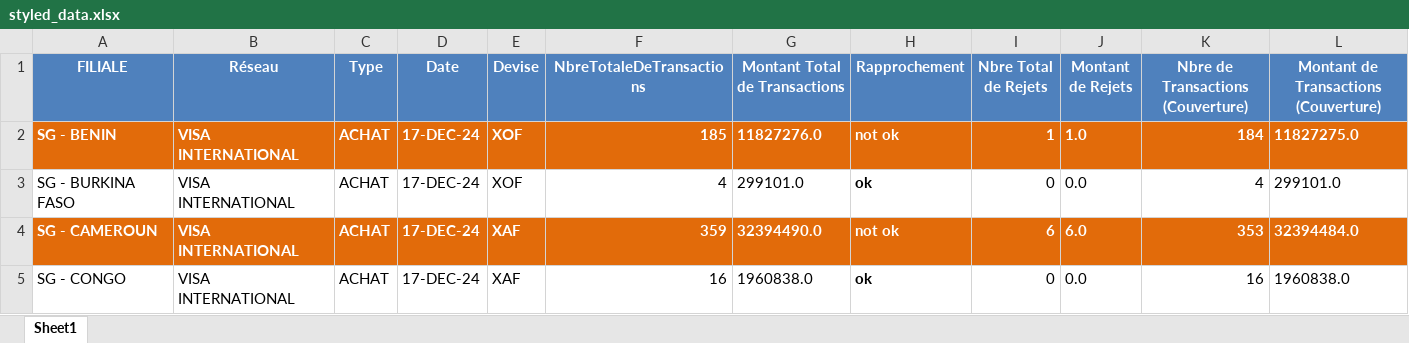
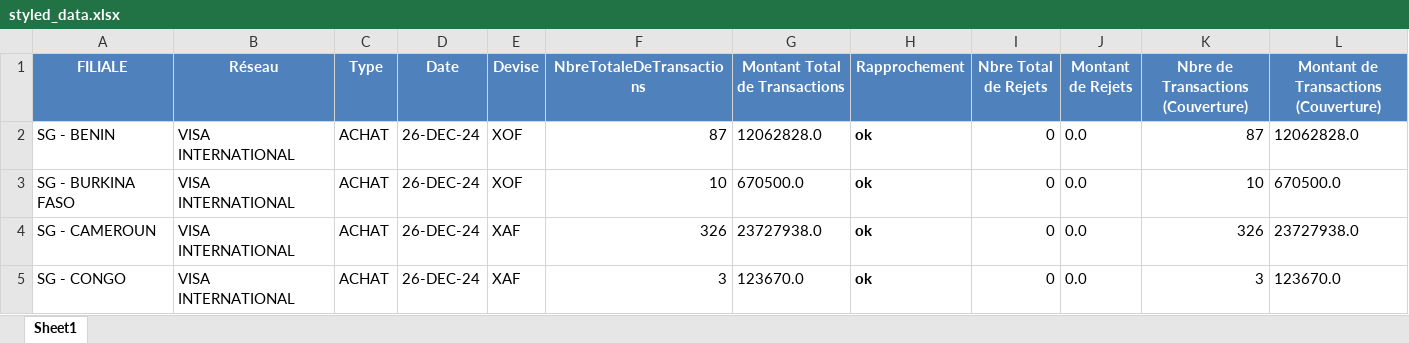
Before and after one commit to Hamza614794/Reconciliation_app, an Excel workbook: styled_data.xlsx, sheet Sheet1, drawn as a sheet; only a part is shown; values as stored, in another font and other column widths than the file's, no borders; table styles not drawn; the diff covers the shown part only; the diff names each change by its address in the sheet, - before the commit and + after, or states it on an @@ line.

```diff
--- a/styled_data.xlsx (sheet Sheet1)
+++ b/styled_data.xlsx (sheet Sheet1)
-A2:L2 fill: #E26B0A
+A2:L2 fill: none
-A2:G2 bold: on
+A2:G2 bold: off
-A2:L2 text colour: #FFFFFF
+A2:L2 text colour: black
-D2:D5 (Date): 17-DEC-24
+D2:D5 (Date): 26-DEC-24
-F2 (NbreTotaleDeTransactions): 185
+F2 (NbreTotaleDeTransactions): 87
-G2 (Montant Total de Transactions): 11827276.0
+G2 (Montant Total de Transactions): 12062828.0
-H2 (Rapprochement): not ok
+H2 (Rapprochement): ok
-I2 (Nbre Total de Rejets): 1
+I2 (Nbre Total de Rejets): 0
-I2:L2 bold: on
+I2:L2 bold: off
-J2 (Montant de Rejets): 1.0
+J2 (Montant de Rejets): 0.0
-K2: 184
+K2: 87
-L2: 11827275.0
+L2: 12062828.0
-F3 (NbreTotaleDeTransactions): 4
+F3 (NbreTotaleDeTransactions): 10
-G3 (Montant Total de Transactions): 299101.0
+G3 (Montant Total de Transactions): 670500.0
-K3: 4
+K3: 10
-L3: 299101.0
+L3: 670500.0
-A4:L4 fill: #E26B0A
+A4:L4 fill: none
-A4:G4 bold: on
+A4:G4 bold: off
-A4:L4 text colour: #FFFFFF
+A4:L4 text colour: black
-F4 (NbreTotaleDeTransactions): 359
+F4 (NbreTotaleDeTransactions): 326
-G4 (Montant Total de Transactions): 32394490.0
+G4 (Montant Total de Transactions): 23727938.0
-H4 (Rapprochement): not ok
+H4 (Rapprochement): ok
-I4 (Nbre Total de Rejets): 6
+I4 (Nbre Total de Rejets): 0
-I4:L4 bold: on
+I4:L4 bold: off
-J4 (Montant de Rejets): 6.0
+J4 (Montant de Rejets): 0.0
-K4: 353
+K4: 326
-L4: 32394484.0
+L4: 23727938.0
-F5 (NbreTotaleDeTransactions): 16
+F5 (NbreTotaleDeTransactions): 3
-G5 (Montant Total de Transactions): 1960838.0
+G5 (Montant Total de Transactions): 123670.0
-K5: 16
+K5: 3
-L5: 1960838.0
+L5: 123670.0
```
Also changed, not shown: 1 added row and 38 edited cells elsewhere in this sheet, 2 other files.
